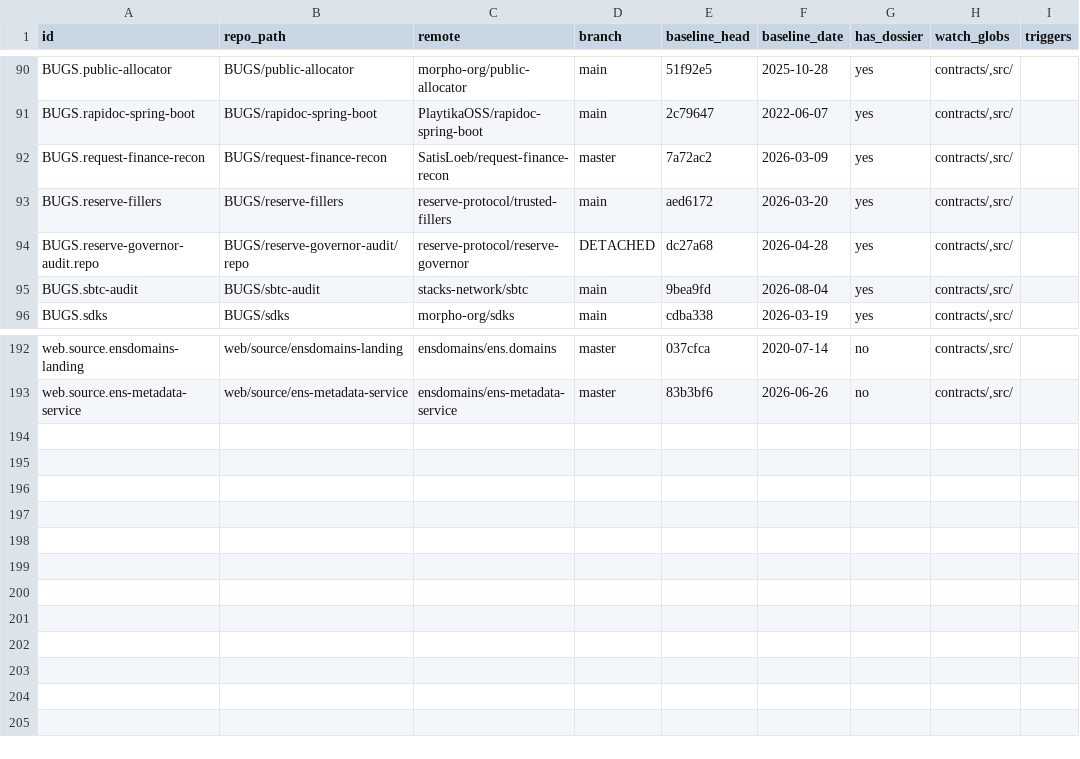
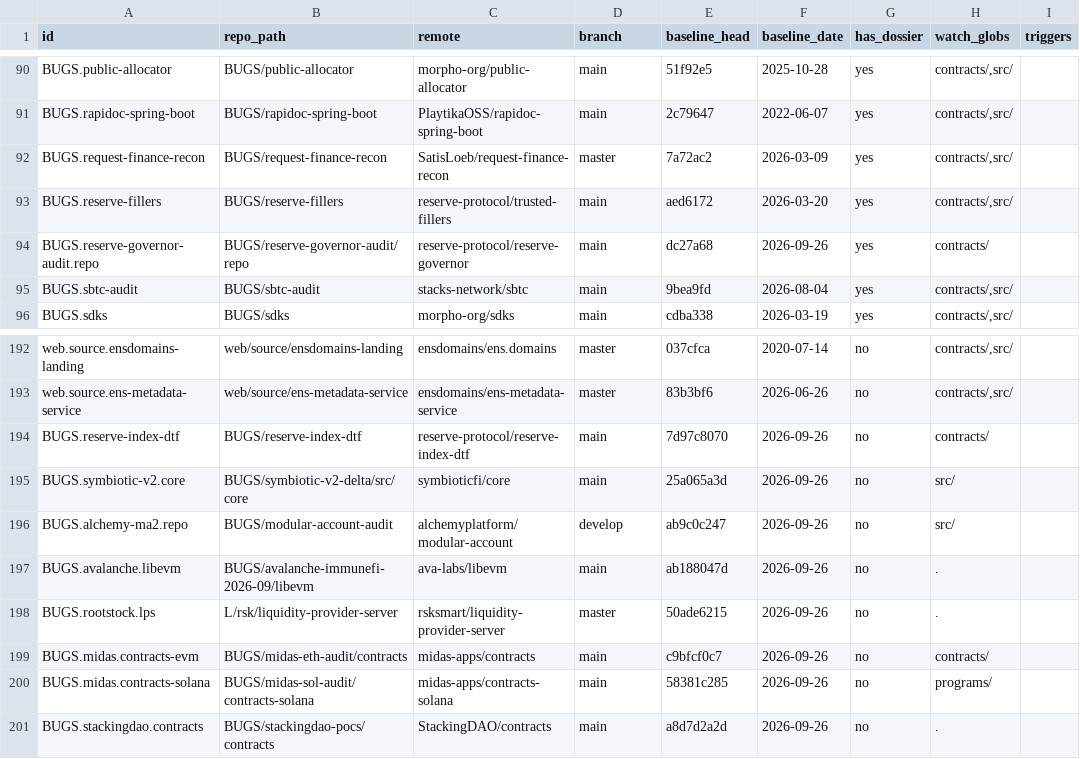
Before and after one commit to SatisLoeb/bug-bounty-methodology, a TSV file: drift-watch/watchlist.tsv, drawn as a sheet; only a part is shown, gaps mark what is left out.

Commit message:
drift-watch: onboard 9 re-arm targets + on-chain value channel (A6)
HEAD-watch added to the daily cloud routine (rows 19-27) + watchlist/triggers,
each with a re-arm regex derived from the recorded seam:
- reserve-governor @ dc27a68  HELD veto-dilution HIGH lives here; baselined at the
  verdict-freeze commit so it FIRES the ~47-commit drift (avg-votes overhaul + fork
  DtfUpgrade rehearsals on LIVE DTFs) -> re-diff before deploy
- reserve-index-dtf           6.0.0 / next DTF deploy = fire condition for the above
- symbiotic-v2 core           re-open on new CutoffMidas token / phase-encoded feed
- alchemy modular-account     ERC-6900/4337 fortress; re-open on new deployed code
- avalanche libevm            hooks/gas plumbing left un-fuzzed
- rootstock LPS               armed LP-drain: new BtcRefundAddress writer / captcha
- midas evm + solana          FEED_ADMIN wires a volatile token to PYTH (wide band)
- stackingdao contracts       -v3 / new-token commit = migration/patch of #88777

triggers.tsv: replace dead Zest `.` regex with the v0-4->v0-5 oracle-swap seam.
watchlist.tsv: +8 baselines; convert reserve-governor row DETACHED->main (was a
frozen snapshot, now actively watched vs the held baseline).

onchain-value-watch.sh (A6, runs LOCALLY like A5 — Hiro egress blocked in cloud):
watches StackingDAO supplies (ststxbtc-v2/-token, stbtc-token), pox-5 sBTC-staked,
sBTC TVL, and ststxbtc-tracking/token-v3 deploy (404->200) — the funding/deploy
signals the ls-remote HEAD watch and the EIP-1967 impl watch are structurally blind to.

```diff
--- a/drift-watch/watchlist.tsv
+++ b/drift-watch/watchlist.tsv
@@ -93,3 +93,3 @@ BUGS.request-finance-recon	BUGS/request-finance-recon	SatisLoeb/request-finance-
 BUGS.reserve-fillers	BUGS/reserve-fillers	reserve-protocol/trusted-fillers	main	aed6172	2026-03-20	yes	contracts/,src/	
-BUGS.reserve-governor-audit.repo	BUGS/reserve-governor-audit/repo	reserve-protocol/reserve-governor	DETACHED	dc27a68	2026-04-28	yes	contracts/,src/	
+BUGS.reserve-governor-audit.repo	BUGS/reserve-governor-audit/repo	reserve-protocol/reserve-governor	main	dc27a68	2026-09-26	yes	contracts/	
 BUGS.sbtc-audit	BUGS/sbtc-audit	stacks-network/sbtc	main	9bea9fd	2026-08-04	yes	contracts/,src/	
@@ -193 +193,9 @@ web.source.ensdomains-landing	web/source/ensdomains-landing	ensdomains/ens.domai
 web.source.ens-metadata-service	web/source/ens-metadata-service	ensdomains/ens-metadata-service	master	83b3bf6	2026-06-26	no	contracts/,src/	
+BUGS.reserve-index-dtf	BUGS/reserve-index-dtf	reserve-protocol/reserve-index-dtf	main	7d97c8070	2026-09-26	no	contracts/	
+BUGS.symbiotic-v2.core	BUGS/symbiotic-v2-delta/src/core	symbioticfi/core	main	25a065a3d	2026-09-26	no	src/	
+BUGS.alchemy-ma2.repo	BUGS/modular-account-audit	alchemyplatform/modular-account	develop	ab9c0c247	2026-09-26	no	src/	
+BUGS.avalanche.libevm	BUGS/avalanche-immunefi-2026-09/libevm	ava-labs/libevm	main	ab188047d	2026-09-26	no	.	
+BUGS.rootstock.lps	L/rsk/liquidity-provider-server	rsksmart/liquidity-provider-server	master	50ade6215	2026-09-26	no	.	
+BUGS.midas.contracts-evm	BUGS/midas-eth-audit/contracts	midas-apps/contracts	main	c9bfcf0c7	2026-09-26	no	contracts/	
+BUGS.midas.contracts-solana	BUGS/midas-sol-audit/contracts-solana	midas-apps/contracts-solana	main	58381c285	2026-09-26	no	programs/	
+BUGS.stackingdao.contracts	BUGS/stackingdao-pocs/contracts	StackingDAO/contracts	main	a8d7d2a2d	2026-09-26	no	.	
```
Also changed, not shown: drift-watch/daily-watch.today.tsv, drift-watch/triggers.tsv, 3 other files.
